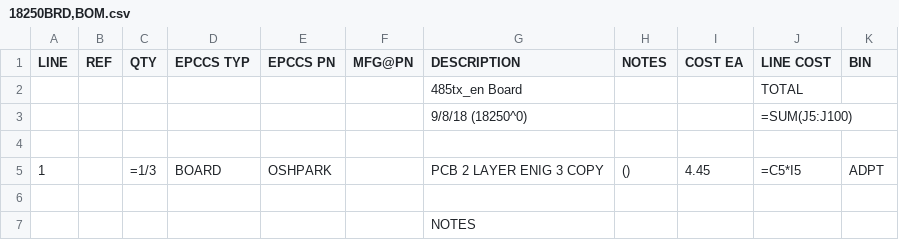
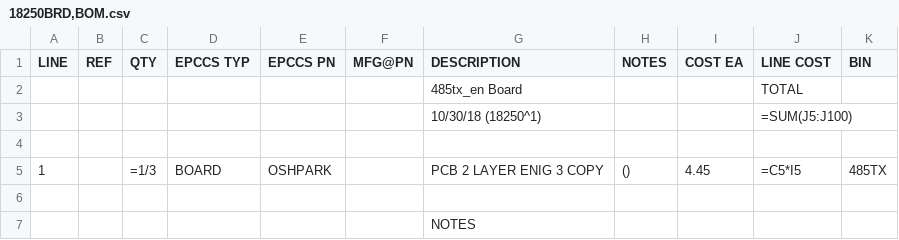
Before and after one commit to epccs/Driver, a CSV file: 485tx_en/Design/18250BRD,BOM.csv, drawn as a sheet.

```diff
--- a/485tx_en/Design/18250BRD,BOM.csv
+++ b/485tx_en/Design/18250BRD,BOM.csv
@@ -2,5 +2,5 @@ LINE, REF, QTY, EPCCS TYP,EPCCS PN,MFG@PN, DESCRIPTION, NOTES, COST EA, LINE COS
 ,,,,,,485tx_en Board,,,TOTAL,
-,,,,,,9/8/18 (18250^0),,,=SUM(J5:J100),
+,,,,,,10/30/18 (18250^1),,,=SUM(J5:J100),
 ,,,,,,,,,,
-1,,=1/3,BOARD,OSHPARK,,PCB 2 LAYER ENIG 3 COPY,(),4.45,=C5*I5,ADPT
+1,,=1/3,BOARD,OSHPARK,,PCB 2 LAYER ENIG 3 COPY,(),4.45,=C5*I5,485TX
 ,,,,,,,,,,
```
Also changed, not shown: 485tx_en/Design/18250HDR,BOM.csv, 485tx_en/Design/18250PLUG,BOM.csv, 8 other files.
